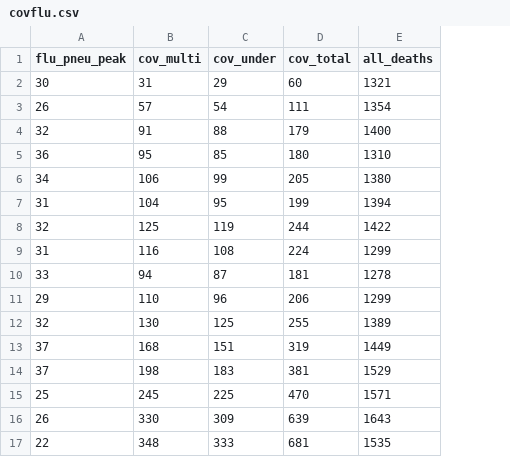
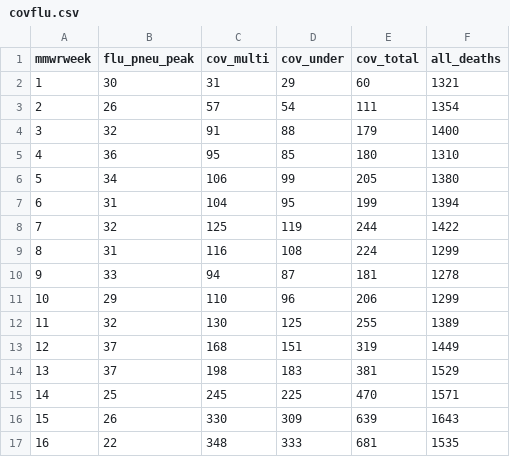
Before and after one commit to jtayl7/jtayl7.github.io, a CSV file: covflu.csv, drawn as a sheet; the diff names each change by its address in the sheet, - before the commit and + after, or states it on an @@ line.

Commit message:
added week column to covflu.csv

```diff
--- a/covflu.csv
+++ b/covflu.csv
+column A (mmwrweek), rows 2-17: 1 | 2 | 3 | 4 | 5 | 6 | 7 | 8 | 9 | 10 | 11 | 12 | 13 | 14 | 15 | 16
```
